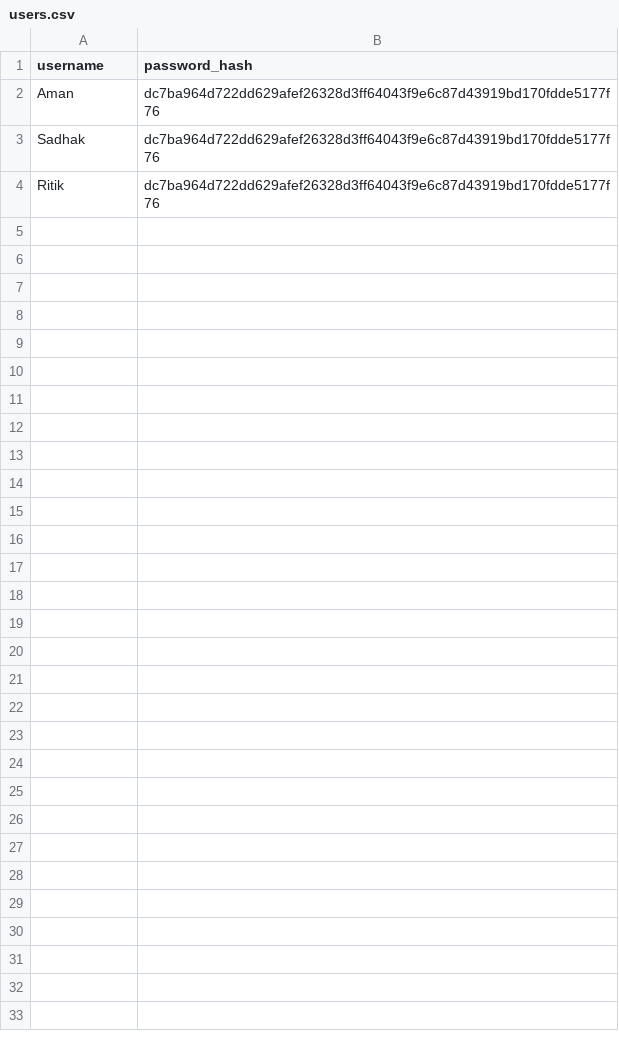
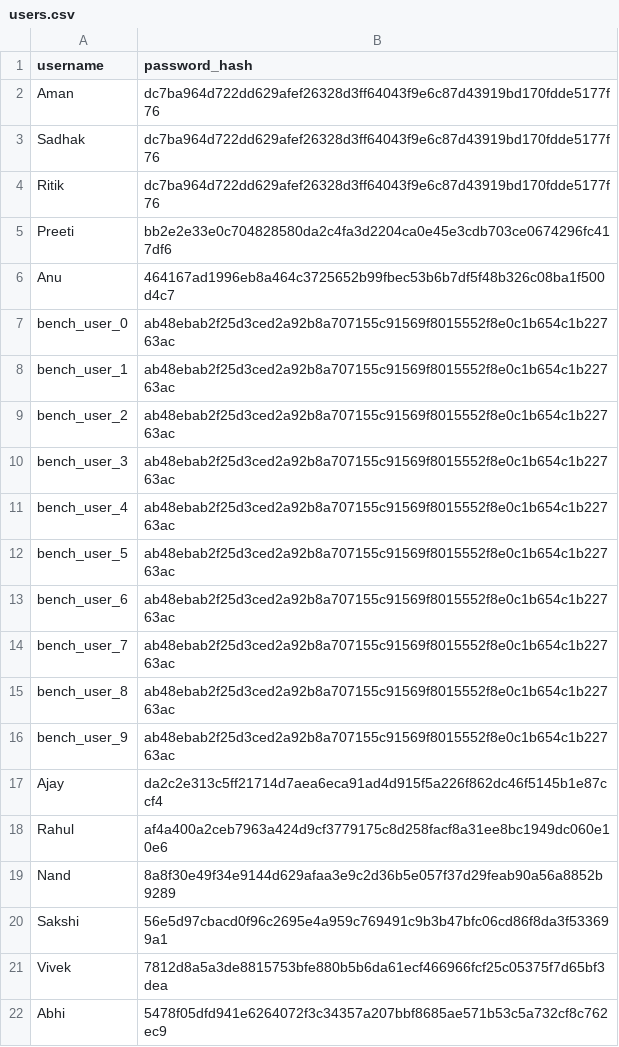
Before and after one commit to sadhak001/ISEA-Phase3-TezpurUniversity-Assignment06, a CSV file: users.csv, drawn as a sheet.

```diff
--- a/users.csv
+++ b/users.csv
@@ -4 +4,19 @@ Sadhak,dc7ba964d722dd629afef26328d3ff64043f9e6c87d43919bd170fdde5177f76
 Ritik,dc7ba964d722dd629afef26328d3ff64043f9e6c87d43919bd170fdde5177f76
+Preeti,bb2e2e33e0c704828580da2c4fa3d2204ca0e45e3cdb703ce0674296fc417df6
+Anu,464167ad1996eb8a464c3725652b99fbec53b6b7df5f48b326c08ba1f500d4c7
+bench_user_0,ab48ebab2f25d3ced2a92b8a707155c91569f8015552f8e0c1b654c1b22763ac
+bench_user_1,ab48ebab2f25d3ced2a92b8a707155c91569f8015552f8e0c1b654c1b22763ac
+bench_user_2,ab48ebab2f25d3ced2a92b8a707155c91569f8015552f8e0c1b654c1b22763ac
+bench_user_3,ab48ebab2f25d3ced2a92b8a707155c91569f8015552f8e0c1b654c1b22763ac
+bench_user_4,ab48ebab2f25d3ced2a92b8a707155c91569f8015552f8e0c1b654c1b22763ac
+bench_user_5,ab48ebab2f25d3ced2a92b8a707155c91569f8015552f8e0c1b654c1b22763ac
+bench_user_6,ab48ebab2f25d3ced2a92b8a707155c91569f8015552f8e0c1b654c1b22763ac
+bench_user_7,ab48ebab2f25d3ced2a92b8a707155c91569f8015552f8e0c1b654c1b22763ac
+bench_user_8,ab48ebab2f25d3ced2a92b8a707155c91569f8015552f8e0c1b654c1b22763ac
+bench_user_9,ab48ebab2f25d3ced2a92b8a707155c91569f8015552f8e0c1b654c1b22763ac
+Ajay,da2c2e313c5ff21714d7aea6eca91ad4d915f5a226f862dc46f5145b1e87ccf4
+Rahul,af4a400a2ceb7963a424d9cf3779175c8d258facf8a31ee8bc1949dc060e10e6
+Nand,8a8f30e49f34e9144d629afaa3e9c2d36b5e057f37d29feab90a56a8852b9289
+Sakshi,56e5d97cbacd0f96c2695e4a959c769491c9b3b47bfc06cd86f8da3f533699a1
+Vivek,7812d8a5a3de8815753bfe880b5b6da61ecf466966fcf25c05375f7d65bf3dea
+Abhi,5478f05dfd941e6264072f3c34357a207bbf8685ae571b53c5a732cf8c762ec9
```
Also changed, not shown: 32 other files.
